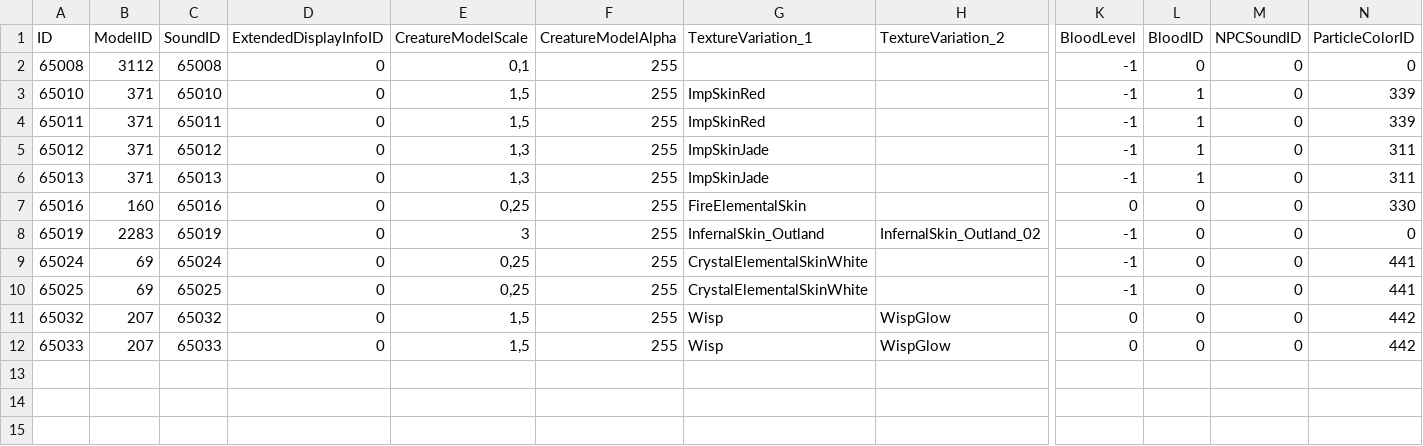
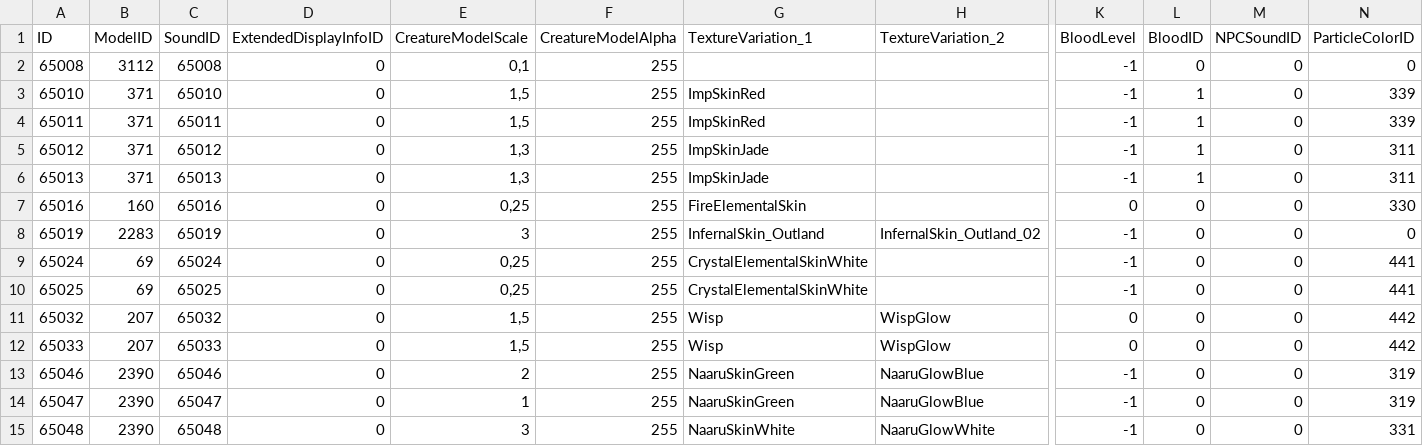
Before and after one commit to l-Vladislav/azerothcore-wotlk, a CSV file: .claude/dbc/CreatureDisplayInfo_custom.csv, drawn as a sheet; only a part is shown, gaps mark what is left out; rows hold the shown columns only; the diff names each change by its address in the sheet, - before the commit and + after, or states it on an @@ line.

```diff
--- a/.claude/dbc/CreatureDisplayInfo_custom.csv
+++ b/.claude/dbc/CreatureDisplayInfo_custom.csv
+row 13: 65046 | 2390 | 65046 | 0 | 2 | 255 | NaaruSkinGreen | NaaruGlowBlue | -1 | 0 | 0 | 319
+row 14: 65047 | 2390 | 65047 | 0 | 1 | 255 | NaaruSkinGreen | NaaruGlowBlue | -1 | 0 | 0 | 319
+row 15: 65048 | 2390 | 65048 | 0 | 3 | 255 | NaaruSkinWhite | NaaruGlowWhite | -1 | 0 | 0 | 331
```
Also changed, not shown: .claude/dbc/CreatureSoundData_custom.csv, 13 other files.
